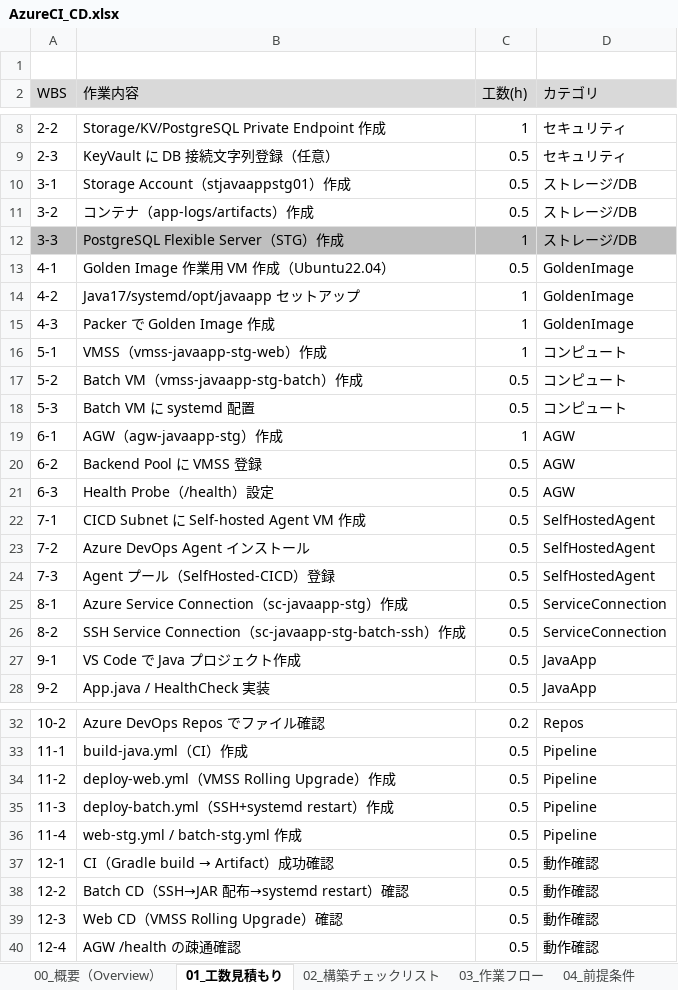
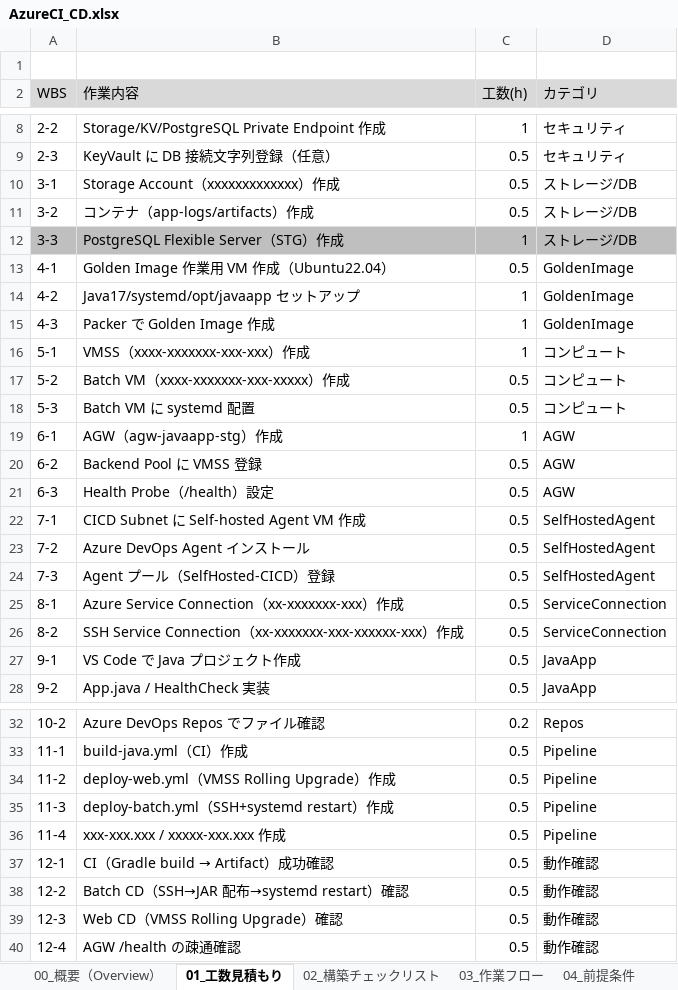
Before and after one commit to mototaka780/learning_products, an Excel workbook: 02_Azure/AzureCI_CD.xlsx, sheet 01_工数見積もり, drawn as a sheet; only a part is shown, gaps mark what is left out; values as stored, in another font and other column widths than the file's, no borders; the diff names each change by its address in the sheet, - before the commit and + after, or states it on an @@ line.

```diff
--- a/02_Azure/AzureCI_CD.xlsx (sheet 01_工数見積もり)
+++ b/02_Azure/AzureCI_CD.xlsx (sheet 01_工数見積もり)
-B10 (作業内容): Storage Account（stjavaappstg01）作成
+B10 (作業内容): Storage Account（xxxxxxxxxxxxx）作成
-B16 (作業内容): VMSS（vmss-javaapp-stg-web）作成
+B16 (作業内容): VMSS（xxxx-xxxxxxx-xxx-xxx）作成
-B17 (作業内容): Batch VM（vmss-javaapp-stg-batch）作成
+B17 (作業内容): Batch VM（xxxx-xxxxxxx-xxx-xxxxx）作成
-B25 (作業内容): Azure Service Connection（sc-javaapp-stg）作成
+B25 (作業内容): Azure Service Connection（xx-xxxxxxx-xxx）作成
-B26 (作業内容): …Connection（sc-javaapp-stg-batch-ssh）作…
+B26 (作業内容): …Connection（xx-xxxxxxx-xxx-xxxxxx-xxx）作…
-B36 (作業内容): web-stg.yml / batch-stg.yml 作成
+B36 (作業内容): xxx-xxx.xxx / xxxxx-xxx.xxx 作成
```
Also changed, not shown: sheet 21_yaml, sheet 環境削除, sheet 09_ネットワーク（VNet_Subnet）, sheet 19_ServiceConnection作成手順, sheet 20_selfhosted設定手順, sheet 16_デプロイ先systemd サービスファイルの作成手順, 17 more sheets, charts or pictures, 02_Azure/ログ要約資料（Azure).xlsx, 03_langchain/チャットアプリ作成.xlsx, 1 other file.
